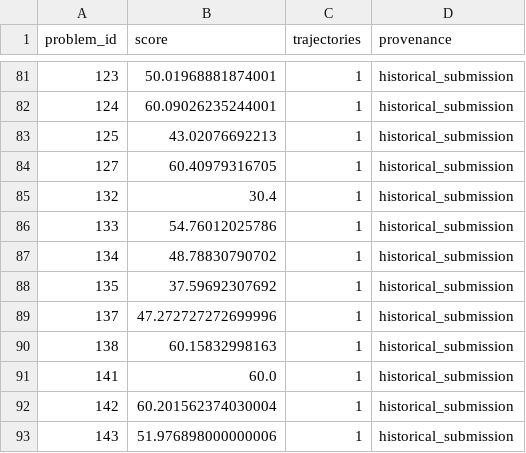
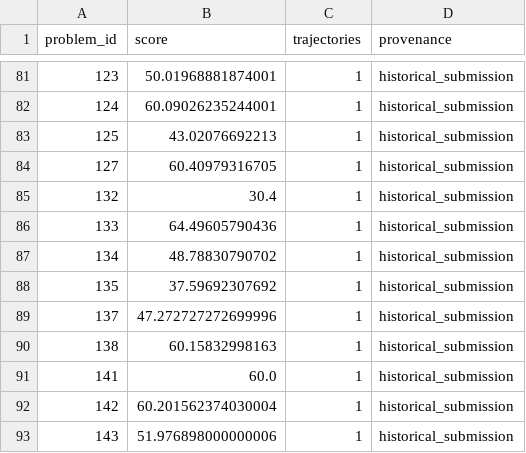
Before and after one commit to FrontierCS/Frontier-CS, a CSV file: results/gemini-3.7-flash-medium-2026-10-17.csv, drawn as a sheet; only a part is shown, gaps mark what is left out.

```diff
--- a/results/gemini-3.7-flash-medium-2026-10-17.csv
+++ b/results/gemini-3.7-flash-medium-2026-10-17.csv
@@ -85,3 +85,3 @@ problem_id,score,trajectories,provenance
 132,30.4,1,historical_submission
-133,54.76012025786,1,historical_submission
+133,64.49605790436,1,historical_submission
 134,48.78830790702,1,historical_submission
```
Also changed, not shown: results/gemini-3.8-flash-medium-2026-10-17.csv, results/gpt-6-astra-low-2026-10-17.csv, 45 other files.
